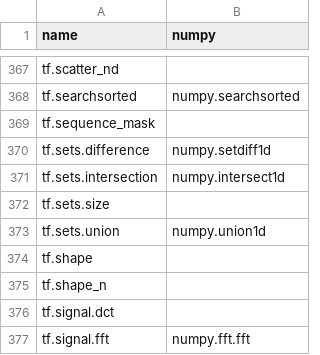
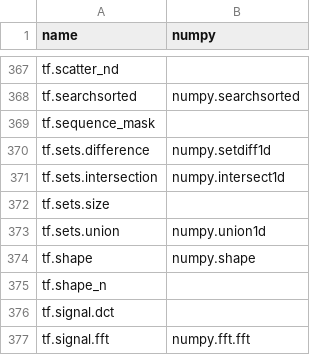
Before and after one commit to data-apis/array-api-comparison, a CSV file: data/joins/tensorflow_numpy.csv, drawn as a sheet; only a part is shown, gaps mark what is left out.

Commit message:
Update join

```diff
--- a/data/joins/tensorflow_numpy.csv
+++ b/data/joins/tensorflow_numpy.csv
@@ -373,3 +373,3 @@ name,numpy
 "tf.sets.union","numpy.union1d"
-"tf.shape",""
+"tf.shape","numpy.shape"
 "tf.shape_n",""
```
Also changed, not shown: 1 other file.
